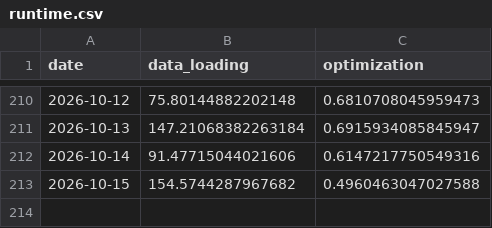
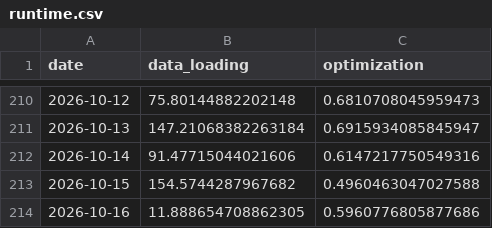
Before and after one commit to Aashray-Nayini/EnergyTrading, a CSV file: VT/VT_results/Alice/runtime.csv, drawn as a sheet; only a part is shown, gaps mark what is left out; the diff names each change by its address in the sheet, - before the commit and + after, or states it on an @@ line.

```diff
--- a/VT/VT_results/Alice/runtime.csv
+++ b/VT/VT_results/Alice/runtime.csv
+row 214: 2026-10-16 | 11.888654708862305 | 0.5960776805877686
```
Also changed, not shown: VT/VT_results/Bob/runtime.csv, VT/VT_results/Charlie/runtime.csv, 9 other files.
